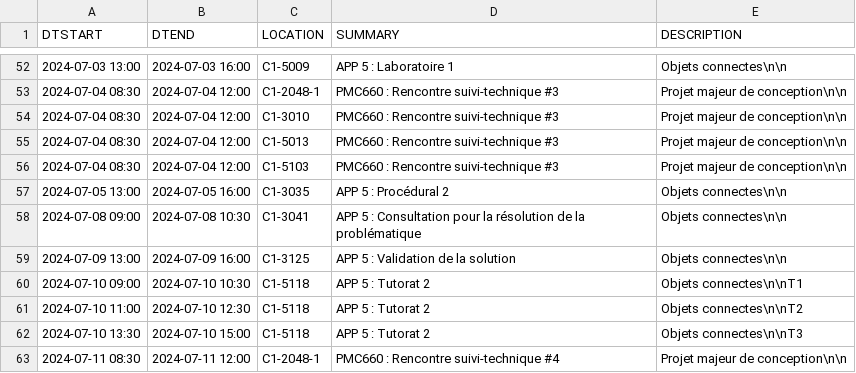
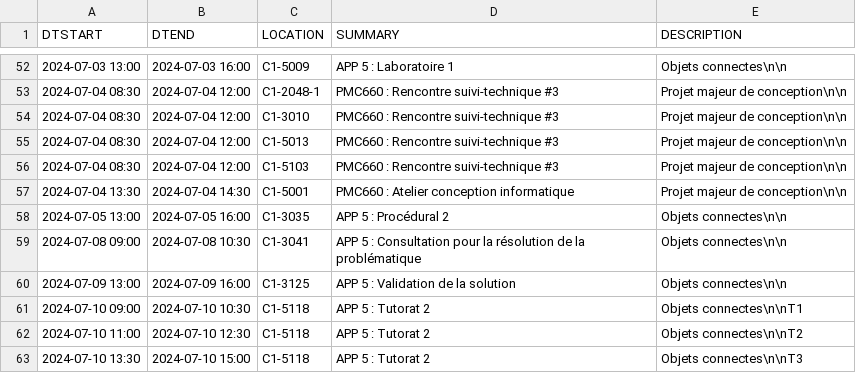
Before and after one commit to mdaoustUdeS/gegi-horarius, a CSV file: data/cal.csv, drawn as a sheet; only a part is shown, gaps mark what is left out; the shorter side is filled out with more unchanged rows.

```diff
--- a/data/cal.csv
+++ b/data/cal.csv
@@ -56,2 +56,3 @@ DTSTART,DTEND,LOCATION,SUMMARY,DESCRIPTION
 2024-07-04 08:30,2024-07-04 12:00,"C1-5103","PMC660 : Rencontre suivi-technique #3","Projet majeur de conception\n\n"
+2024-07-04 13:30,2024-07-04 14:30,"C1-5001","PMC660 : Atelier conception informatique","Projet majeur de conception\n\n"
 2024-07-05 13:00,2024-07-05 16:00,"C1-3035","APP 5 : Procédural 2","Objets connectes\n\n"
```
